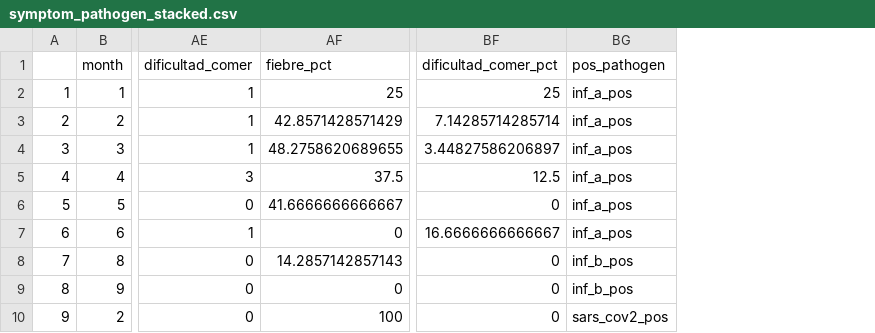
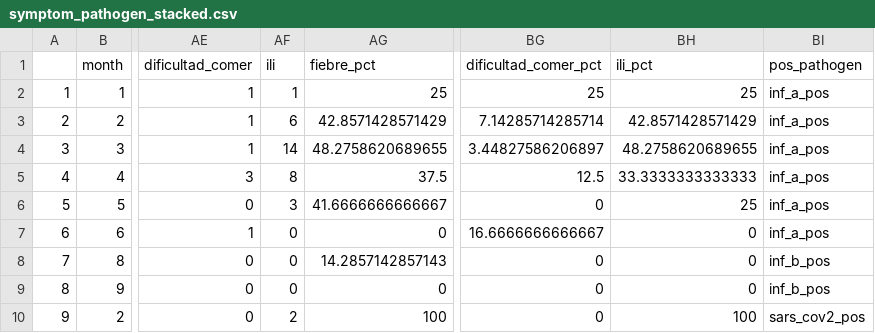
Before and after one commit to funsaludinvestigacion/enfermedades_infecciosas, a CSV file: docs/symptom_pathogen_stacked.csv, drawn as a sheet; only a part is shown, gaps mark what is left out; the diff names each change by its address in the sheet, - before the commit and + after, or states it on an @@ line.

```diff
--- a/docs/symptom_pathogen_stacked.csv
+++ b/docs/symptom_pathogen_stacked.csv
+column AF (ili), rows 2-10: 1 | 6 | 14 | 8 | 3 | 0 | 0 | 0 | 2
+column BH (ili_pct), rows 2-10: 25 | 42.8571428571429 | 48.2758620689655 | 33.3333333333333 | 25 | 0 | 0 | 0 | 100
```
Also changed, not shown: docs/symptom_incidence.csv, 1 other file.
